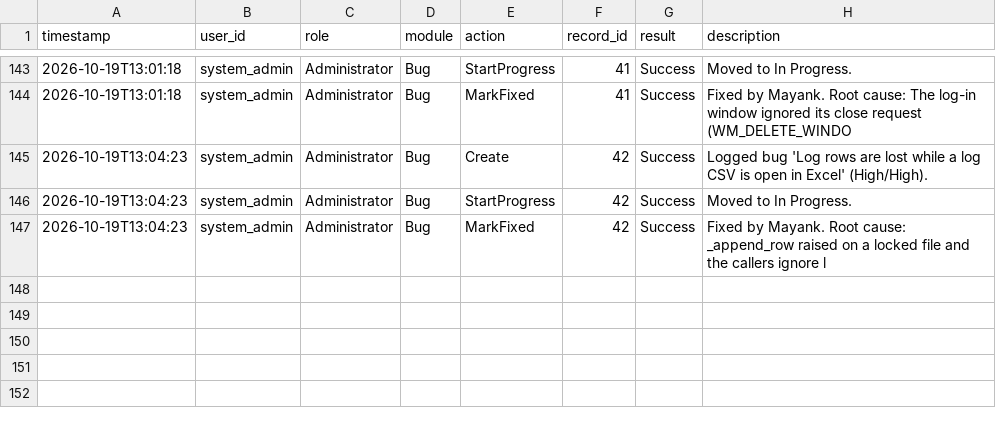
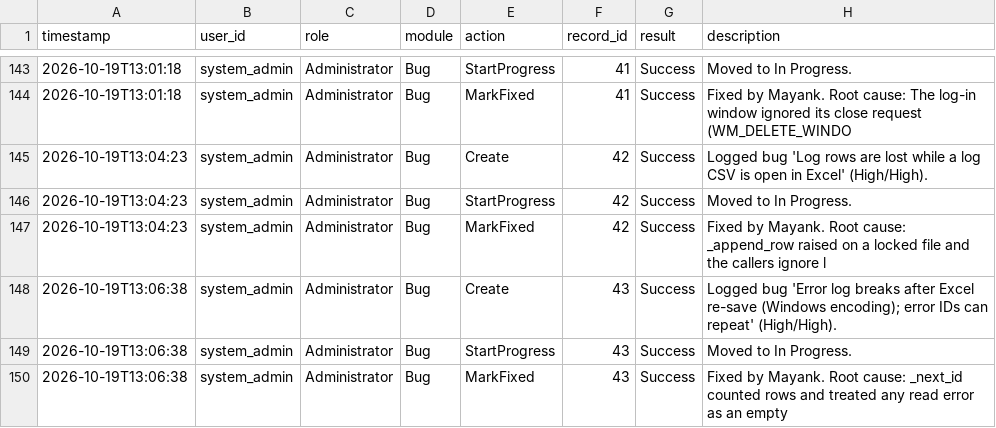
Before and after one commit to 13mayankjoshi13/Hostel_Management_System_TQM, a CSV file: TQM/data/audit_logs.csv, drawn as a sheet; only a part is shown, gaps mark what is left out; the diff names each change by its address in the sheet, - before the commit and + after, or states it on an @@ line.

Commit message:
modified:   TQM/data/audit_logs.csv 	modified:   TQM/data/defect_log.csv 	modified:   docs/bugs/BUG-041.md

```diff
--- a/TQM/data/audit_logs.csv
+++ b/TQM/data/audit_logs.csv
+row 148: 2026-10-19T13:06:38 | system_admin | Administrator | Bug | Create | 43 | Success | Logged bug 'Error log breaks after Excel re-save (Windows encoding); error IDs can repeat' (High/High).
+row 149: 2026-10-19T13:06:38 | system_admin | Administrator | Bug | StartProgress | 43 | Success | Moved to In Progress.
+row 150: 2026-10-19T13:06:38 | system_admin | Administrator | Bug | MarkFixed | 43 | Success | Fixed by Mayank. Root cause: _next_id counted rows and treated any read error as an empty
```
Also changed, not shown: TQM/data/defect_log.csv, 1 other file.
